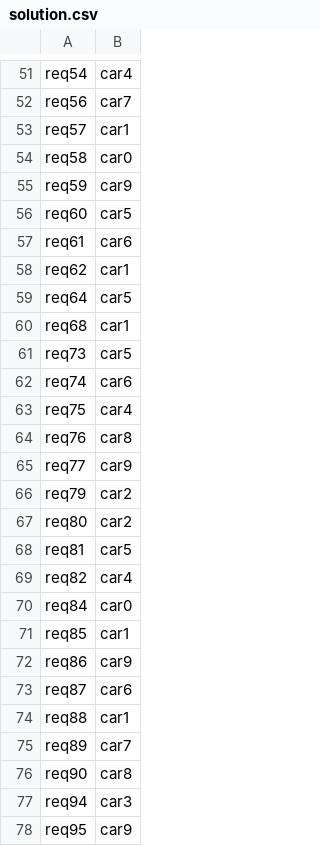
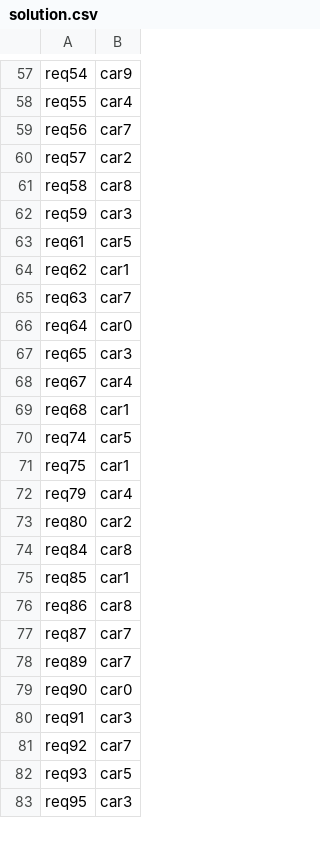
Before and after one commit to LanderVW/cambio, a CSV file: solution.csv, drawn as a sheet; only a part is shown, gaps mark what is left out; removed rows and columns are numbered as before the commit, all else as after; the diff covers the shown part only; the diff names each change by its address in the sheet, - before the commit and + after, or states it on an @@ line.

```diff
--- a/solution.csv
+++ b/solution.csv
-B57: car4
+B57: car9
+row 58: req55 | car4
-B60: car1
+B60: car2
-B61: car0
+B61: car8
-B62: car9
+B62: car3
-row 56: req60 | car5
-B63: car6
+B63: car5
+row 65: req63 | car7
-B66: car5
+B66: car0
+row 67: req65 | car3
+row 68: req67 | car4
-row 61: req73 | car5
-B70: car6
+B70: car5
-B71: car4
+B71: car1
-row 64: req76 | car8
-row 65: req77 | car9
-B72: car2
+B72: car4
-row 68: req81 | car5
-row 69: req82 | car4
-B74: car0
+B74: car8
-B76: car9
+B76: car8
-B77: car6
+B77: car7
-row 74: req88 | car1
-B79: car8
+B79: car0
-A80: req94
+A80: req91
+row 81: req92 | car7
+row 82: req93 | car5
-B83: car9
+B83: car3
```
Also changed, not shown: 20 added rows, 19 removed rows and 47 edited cells elsewhere in this file, 1 other file.
